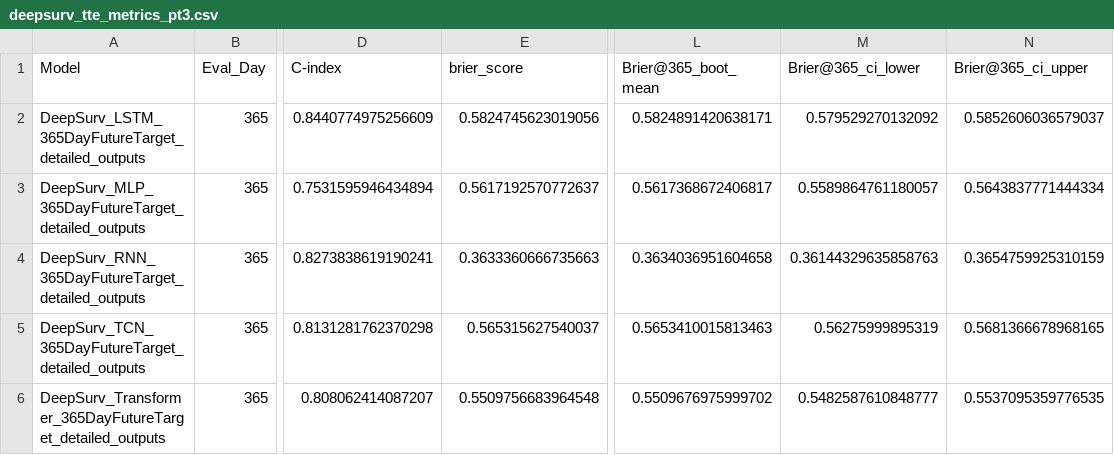
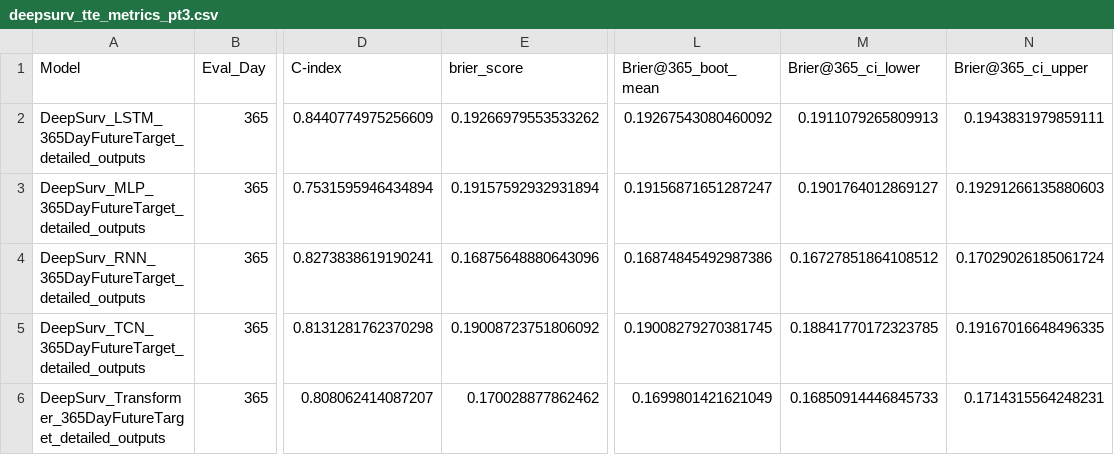
Before and after one commit to LauraDiao/CKD-modeling, a CSV file: ld_scripts/results_files_v2/365day_future_prediction_outputs_50_full_stage_filter_v8/deepsurv_tte_metrics_pt3.csv, drawn as a sheet; only a part is shown, gaps mark what is left out; the diff names each change by its address in the sheet, - before the commit and + after, or states it on an @@ line.

```diff
--- a/ld_scripts/results_files_v2/365day_future_prediction_outputs_50_full_stage_filter_v8/deepsurv_tte_metrics_pt3.csv
+++ b/ld_scripts/results_files_v2/365day_future_prediction_outputs_50_full_stage_filter_v8/deepsurv_tte_metrics_pt3.csv
-E2 (brier_score): 0.5824745623019056
+E2 (brier_score): 0.19266979553533262
-L2 (Brier@365_boot_mean): 0.5824891420638171
+L2 (Brier@365_boot_mean): 0.19267543080460092
-M2 (Brier@365_ci_lower): 0.579529270132092
+M2 (Brier@365_ci_lower): 0.1911079265809913
-N2 (Brier@365_ci_upper): 0.5852606036579037
+N2 (Brier@365_ci_upper): 0.1943831979859111
-E3 (brier_score): 0.5617192570772637
+E3 (brier_score): 0.19157592932931894
-L3 (Brier@365_boot_mean): 0.5617368672406817
+L3 (Brier@365_boot_mean): 0.19156871651287247
-M3 (Brier@365_ci_lower): 0.5589864761180057
+M3 (Brier@365_ci_lower): 0.1901764012869127
-N3 (Brier@365_ci_upper): 0.5643837771444334
+N3 (Brier@365_ci_upper): 0.19291266135880603
-E4 (brier_score): 0.3633360666735663
+E4 (brier_score): 0.16875648880643096
-L4 (Brier@365_boot_mean): 0.3634036951604658
+L4 (Brier@365_boot_mean): 0.16874845492987386
-M4 (Brier@365_ci_lower): 0.36144329635858763
+M4 (Brier@365_ci_lower): 0.16727851864108512
-N4 (Brier@365_ci_upper): 0.3654759925310159
+N4 (Brier@365_ci_upper): 0.17029026185061724
-E5 (brier_score): 0.565315627540037
+E5 (brier_score): 0.19008723751806092
-L5 (Brier@365_boot_mean): 0.5653410015813463
+L5 (Brier@365_boot_mean): 0.19008279270381745
-M5 (Brier@365_ci_lower): 0.56275999895319
+M5 (Brier@365_ci_lower): 0.18841770172323785
-N5 (Brier@365_ci_upper): 0.5681366678968165
+N5 (Brier@365_ci_upper): 0.19167016648496335
-E6 (brier_score): 0.5509756683964548
+E6 (brier_score): 0.170028877862462
-L6 (Brier@365_boot_mean): 0.5509676975999702
+L6 (Brier@365_boot_mean): 0.1699801421621049
-M6 (Brier@365_ci_lower): 0.5482587610848777
+M6 (Brier@365_ci_lower): 0.16850914446845733
-N6 (Brier@365_ci_upper): 0.5537095359776535
+N6 (Brier@365_ci_upper): 0.1714315564248231
```
Also changed, not shown: 1 other file.
